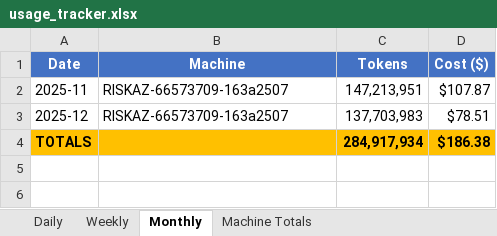
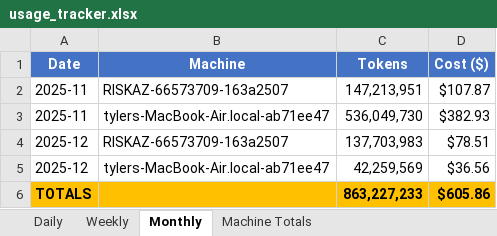
Before and after one commit to tylergibbs1/aiusagebudget, an Excel workbook: usage_tracker.xlsx, sheet Monthly, drawn as a sheet; values as stored, in another font and other column widths than the file's, no borders; removed rows and columns are numbered as before the commit, all else as after; the diff names each change by its address in the sheet, - before the commit and + after, or states it on an @@ line.

```diff
--- a/usage_tracker.xlsx (sheet Monthly)
+++ b/usage_tracker.xlsx (sheet Monthly)
+row 3: 2025-11 | tylers-MacBook-Air.local-ab71ee47 | 536,049,730 | $382.93
-row 4: TOTALS |  | 284,917,934 | $186.38
+row 5: 2025-12 | tylers-MacBook-Air.local-ab71ee47 | 42,259,569 | $36.56
+row 6: TOTALS |  | 863,227,233 | $605.86
```
Also changed, not shown: sheet Daily, sheet Weekly, sheet Machine Totals.
